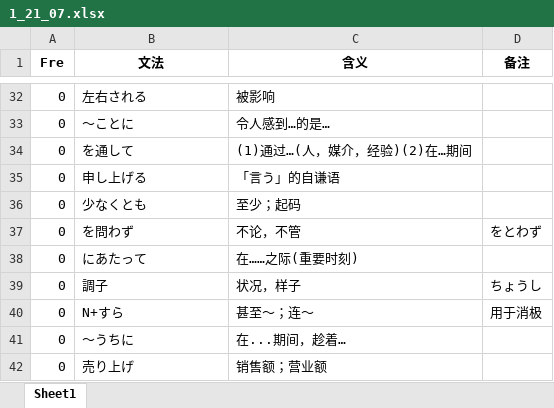
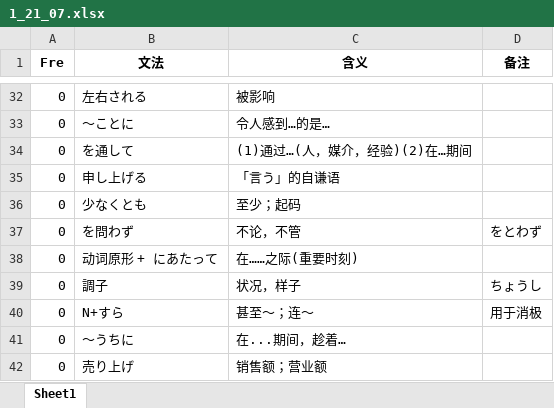
Before and after one commit to njxuxiao/2025_12, an Excel workbook: GRAMMAR/1_21_07.xlsx, sheet Sheet1, drawn as a sheet; only a part is shown, gaps mark what is left out; values as stored, in another font and other column widths than the file's, no borders; the diff names each change by its address in the sheet, - before the commit and + after, or states it on an @@ line.

```diff
--- a/GRAMMAR/1_21_07.xlsx (sheet Sheet1)
+++ b/GRAMMAR/1_21_07.xlsx (sheet Sheet1)
-B38 (文法): にあたって
+B38 (文法): 动词原形 + にあたって
```
Also changed, not shown: GRAMMAR/4_21_12.xlsx, GRAMMAR/5_20_12.xlsx.
